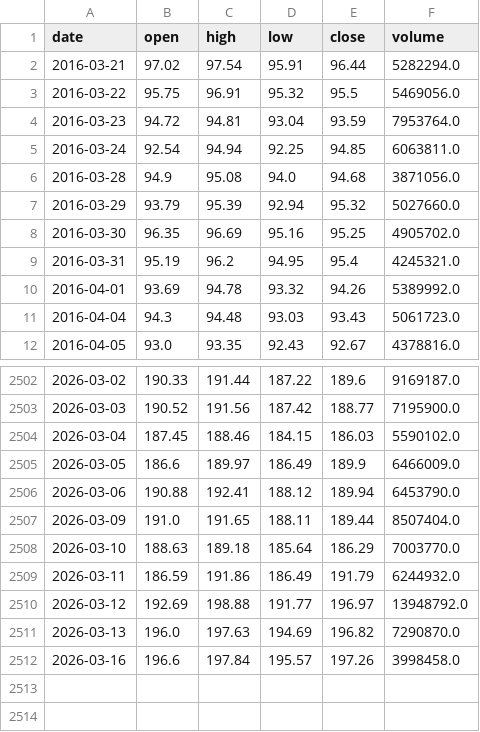
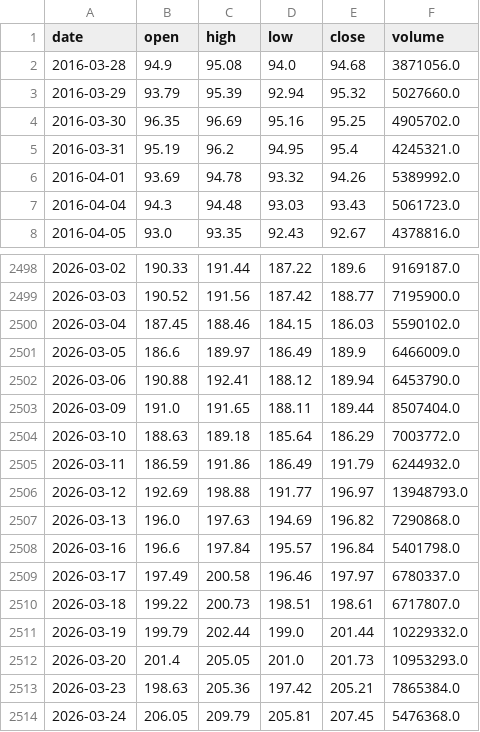
Before and after one commit to KenaelMartini/Momentum-based-strategie, a CSV file: data/raw/stock_CVX.csv, drawn as a sheet; only a part is shown, gaps mark what is left out.

```diff
--- a/data/raw/stock_CVX.csv
+++ b/data/raw/stock_CVX.csv
@@ -1,6 +1,2 @@
 date,open,high,low,close,volume
-2016-03-21,97.02,97.54,95.91,96.44,5282294.0
-2016-03-22,95.75,96.91,95.32,95.5,5469056.0
-2016-03-23,94.72,94.81,93.04,93.59,7953764.0
-2016-03-24,92.54,94.94,92.25,94.85,6063811.0
 2016-03-28,94.9,95.08,94.0,94.68,3871056.0
@@ -2507,6 +2503,12 @@ date,open,high,low,close,volume
 2026-03-09,191.0,191.65,188.11,189.44,8507404.0
-2026-03-10,188.63,189.18,185.64,186.29,7003770.0
+2026-03-10,188.63,189.18,185.64,186.29,7003772.0
 2026-03-11,186.59,191.86,186.49,191.79,6244932.0
-2026-03-12,192.69,198.88,191.77,196.97,13948792.0
-2026-03-13,196.0,197.63,194.69,196.82,7290870.0
-2026-03-16,196.6,197.84,195.57,197.26,3998458.0
+2026-03-12,192.69,198.88,191.77,196.97,13948793.0
+2026-03-13,196.0,197.63,194.69,196.82,7290868.0
+2026-03-16,196.6,197.84,195.57,196.84,5401798.0
+2026-03-17,197.49,200.58,196.46,197.97,6780337.0
+2026-03-18,199.22,200.73,198.51,198.61,6717807.0
+2026-03-19,199.79,202.44,199.0,201.44,10229332.0
+2026-03-20,201.4,205.05,201.0,201.73,10953293.0
+2026-03-23,198.63,205.36,197.42,205.21,7865384.0
+2026-03-24,206.05,209.79,205.81,207.45,5476368.0
```
Also changed, not shown: data/raw/stock_AMZN.csv, data/raw/stock_GOOGL.csv, 40 other files.
